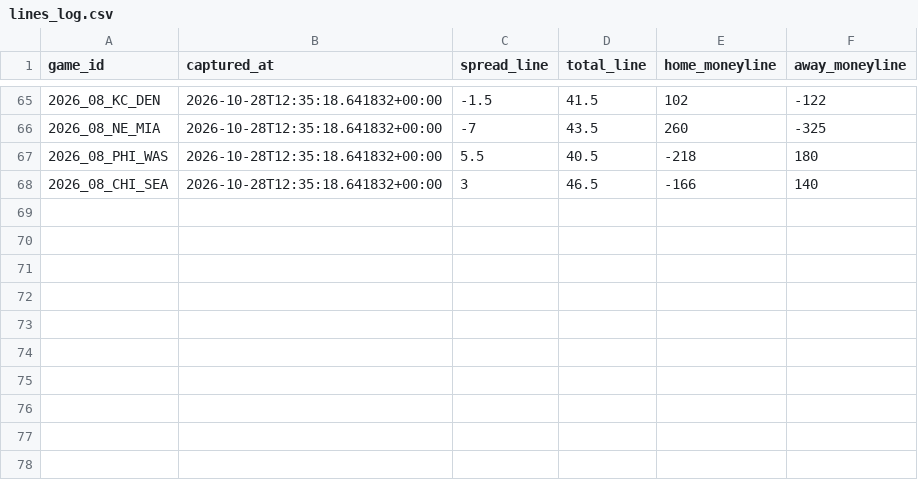
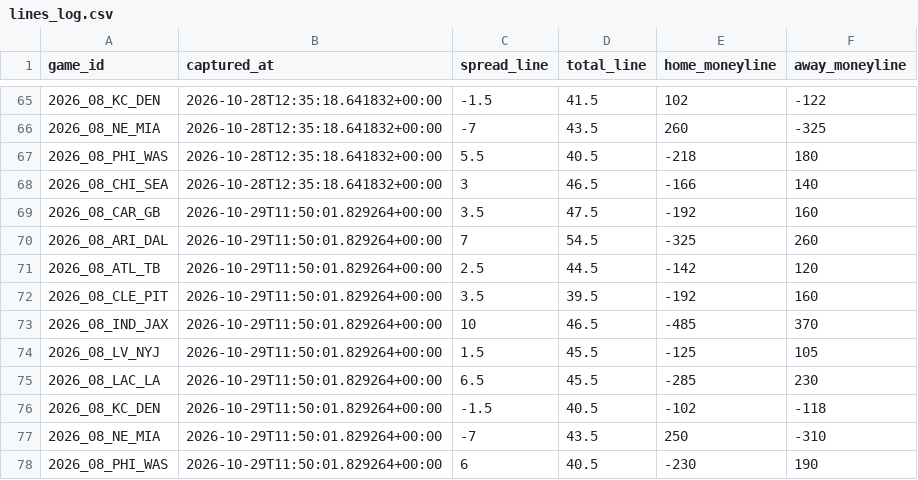
Before and after one commit to Lgulle1/Script-the-slate, a CSV file: records/lines/lines_log.csv, drawn as a sheet; only a part is shown, gaps mark what is left out; the diff names each change by its address in the sheet, - before the commit and + after, or states it on an @@ line.

```diff
--- a/records/lines/lines_log.csv
+++ b/records/lines/lines_log.csv
+row 69: 2026_08_CAR_GB | 2026-10-29T11:50:01.829264+00:00 | 3.5 | 47.5 | -192 | 160
+row 70: 2026_08_ARI_DAL | 2026-10-29T11:50:01.829264+00:00 | 7 | 54.5 | -325 | 260
+row 71: 2026_08_ATL_TB | 2026-10-29T11:50:01.829264+00:00 | 2.5 | 44.5 | -142 | 120
+row 72: 2026_08_CLE_PIT | 2026-10-29T11:50:01.829264+00:00 | 3.5 | 39.5 | -192 | 160
+row 73: 2026_08_IND_JAX | 2026-10-29T11:50:01.829264+00:00 | 10 | 46.5 | -485 | 370
+row 74: 2026_08_LV_NYJ | 2026-10-29T11:50:01.829264+00:00 | 1.5 | 45.5 | -125 | 105
+row 75: 2026_08_LAC_LA | 2026-10-29T11:50:01.829264+00:00 | 6.5 | 45.5 | -285 | 230
+row 76: 2026_08_KC_DEN | 2026-10-29T11:50:01.829264+00:00 | -1.5 | 40.5 | -102 | -118
+row 77: 2026_08_NE_MIA | 2026-10-29T11:50:01.829264+00:00 | -7 | 43.5 | 250 | -310
+row 78: 2026_08_PHI_WAS | 2026-10-29T11:50:01.829264+00:00 | 6 | 40.5 | -230 | 190
```
Also changed, not shown: 7 other files.
